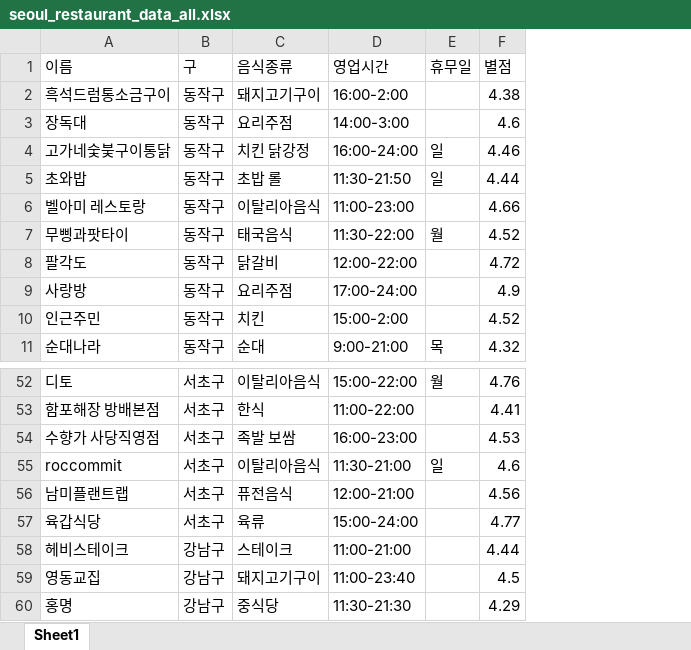
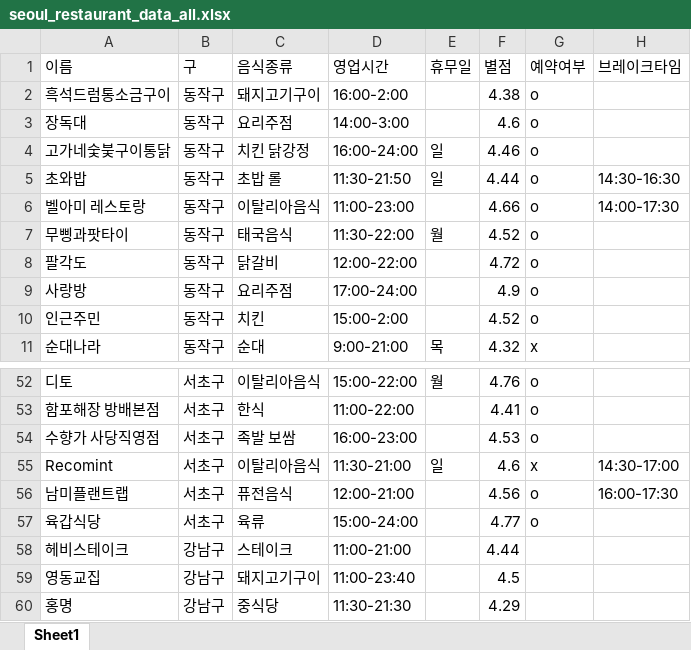
Before and after one commit to YEEUNco/OSS_team-project, an Excel workbook: seoul_restaurant_data_all.xlsx, sheet Sheet1, drawn as a sheet; only a part is shown, gaps mark what is left out; values as stored, in another font and other column widths than the file's, no borders; the diff names each change by its address in the sheet, - before the commit and + after, or states it on an @@ line.

Commit message:
브레이크타임, 예약여부 수정

```diff
--- a/seoul_restaurant_data_all.xlsx (sheet Sheet1)
+++ b/seoul_restaurant_data_all.xlsx (sheet Sheet1)
+column G (예약여부), rows 2-11: o | o | o | o | o | o | o | o | o | x; rows 52-57: o | o | o | x | o | o
+column H (브레이크타임), rows 5-6: 14:30-16:30 | 14:00-17:30; rows 55-56: 14:30-17:00 | 16:00-17:30
-A55 (이름): roccommit
+A55 (이름): Recomint
```
Also changed, not shown: 1 other file.
